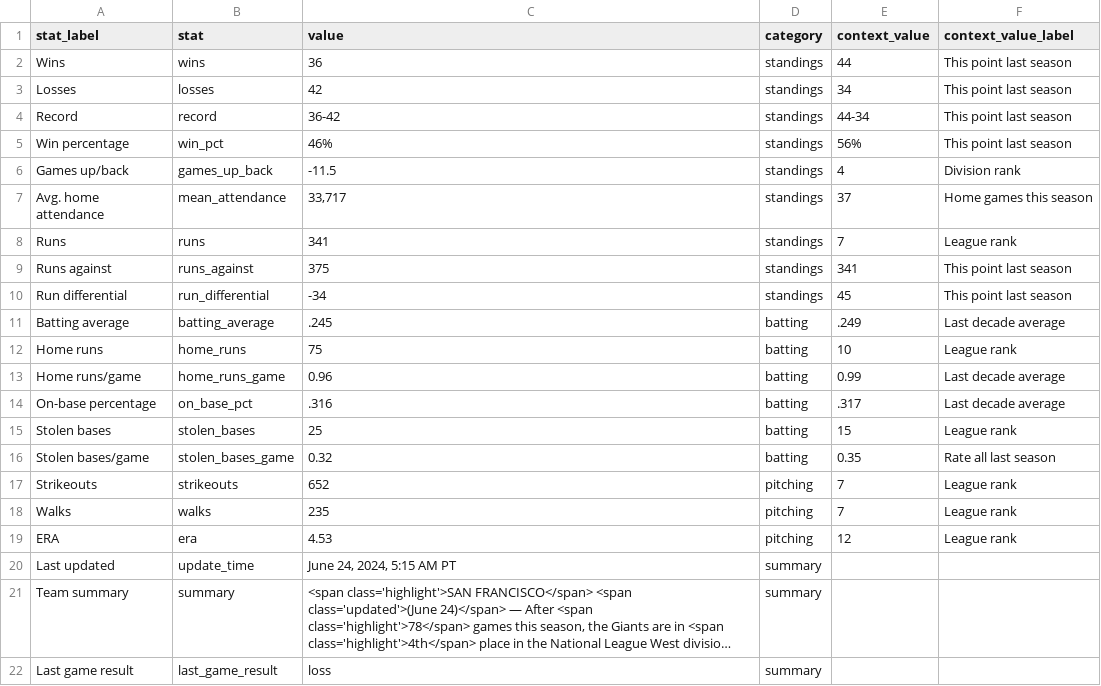
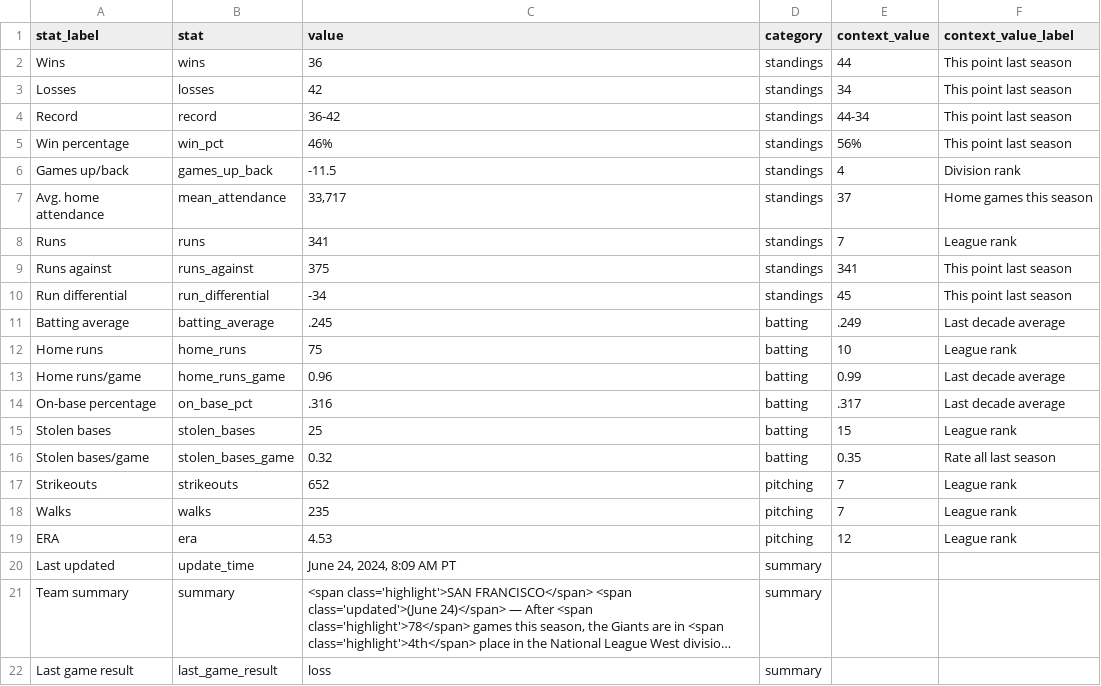
Before and after one commit to wilkens/giants, a CSV file: data/standings/season_summary_latest.csv, drawn as a sheet; long unchanged cells end in …; the diff names each change by its address in the sheet, - before the commit and + after, or states it on an @@ line.

Commit message:
Automated update of Giants data, visuals

```diff
--- a/data/standings/season_summary_latest.csv
+++ b/data/standings/season_summary_latest.csv
-C20 (value): June 24, 2024, 5:15 AM PT
+C20 (value): June 24, 2024, 8:09 AM PT
```
Also changed, not shown: 2 other files.
